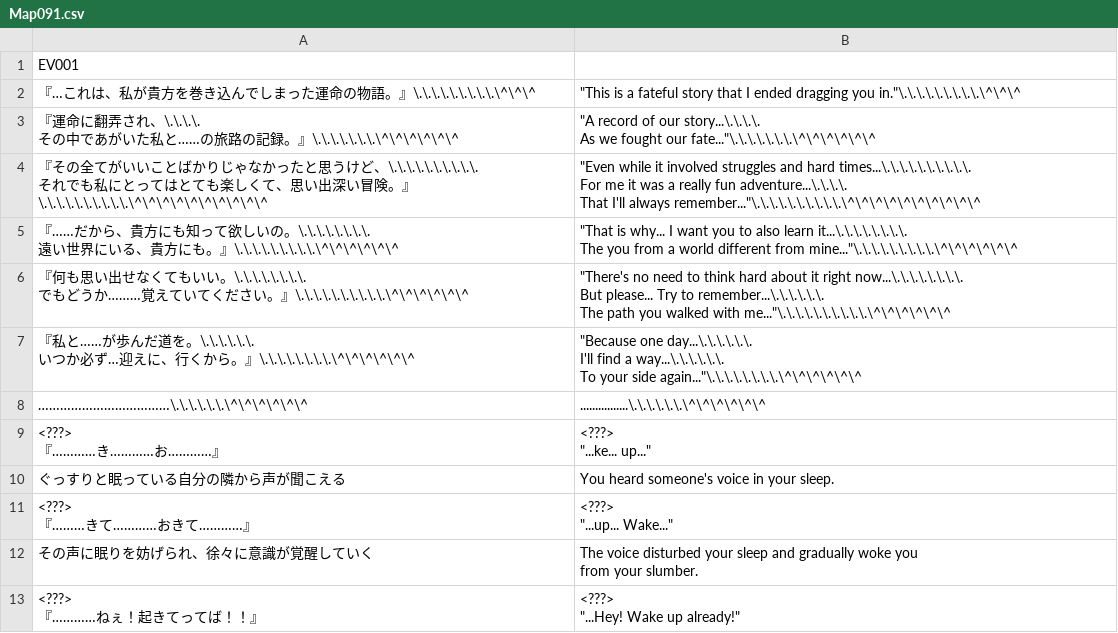
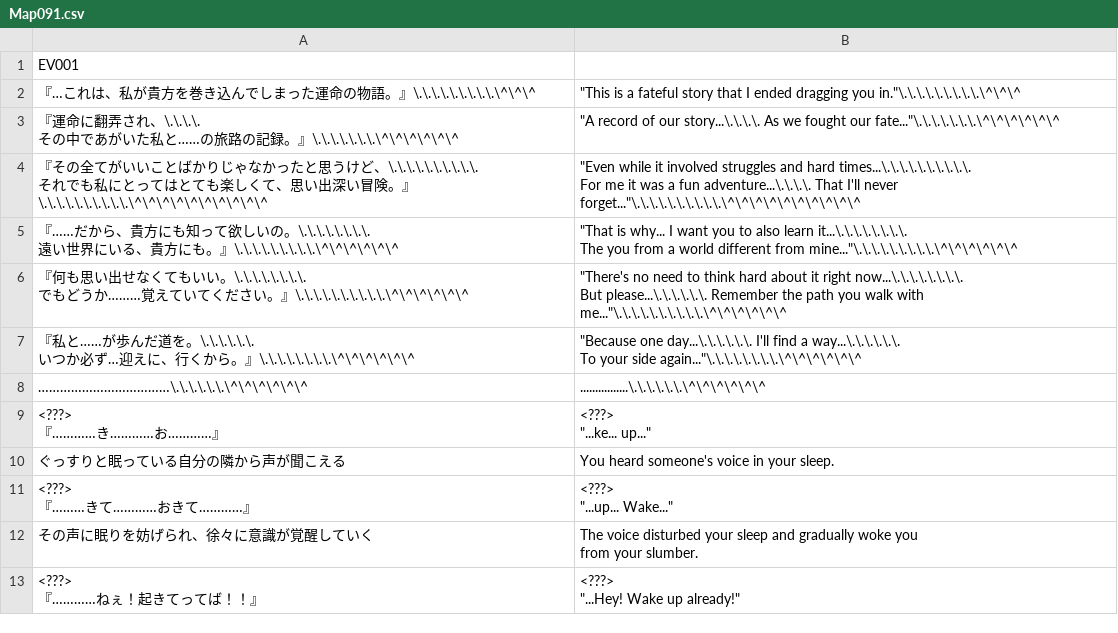
Before and after one commit to PummelsTL/TowerOfAlfimia, a CSV file: www/data/Map091.csv, drawn as a sheet.

Commit message:
Intro minor edit

```diff
--- a/www/data/Map091.csv
+++ b/www/data/Map091.csv
@@ -2,9 +2,8 @@
 "『…これは、私が貴方を巻き込んでしまった運命の物語。』\.\.\.\.\.\.\.\.\.\^\^\^","""This is a fateful story that I ended dragging you in.""\.\.\.\.\.\.\.\.\.\^\^\^"
-"『運命に翻弄され、\.\.\.\.
-　その中であがいた私と……の旅路の記録。』\.\.\.\.\.\.\.\^\^\^\^\^\^","""A record of our story...\.\.\.\.
- As we fought our fate...""\.\.\.\.\.\.\.\^\^\^\^\^\^"
-"『その全てがいいことばかりじゃなかったと思うけど、\.\.\.\.\.\.\.\.\.\.
-　それでも私にとってはとても楽しくて、思い出深い冒険。』\.\.\.\.\.\.\.\.\.\.\^\^\^\^\^\^\^\^\^\^","""Even while it involved struggles and hard times...\.\.\.\.\.\.\.\.\.\.
- For me it was a really fun adventure...\.\.\.\.
- That I'll always remember...""\.\.\.\.\.\.\.\.\.\.\^\^\^\^\^\^\^\^\^\^"
+"『運命に翻弄され、\.\.\.\.
+　その中であがいた私と……の旅路の記録。』\.\.\.\.\.\.\.\^\^\^\^\^\^","""A record of our story...\.\.\.\. As we fought our fate...""\.\.\.\.\.\.\.\^\^\^\^\^\^"
+"『その全てがいいことばかりじゃなかったと思うけど、\.\.\.\.\.\.\.\.\.\.
+　それでも私にとってはとても楽しくて、思い出深い冒険。』\.\.\.\.\.\.\.\.\.\.\^\^\^\^\^\^\^\^\^\^","""Even while it involved struggles and hard times...\.\.\.\.\.\.\.\.\.\.
+ For me it was a fun adventure...\.\.\.\. That I'll never
+ forget...""\.\.\.\.\.\.\.\.\.\.\^\^\^\^\^\^\^\^\^\^"
 "『……だから、貴方にも知って欲しいの。\.\.\.\.\.\.\.\.
@@ -12,10 +11,8 @@
  The you from a world different from mine...""\.\.\.\.\.\.\.\.\.\^\^\^\^\^\^"
-"『何も思い出せなくてもいい。\.\.\.\.\.\.\.\.
-　でもどうか………覚えていてください。』\.\.\.\.\.\.\.\.\.\.\^\^\^\^\^\^","""There's no need to think hard about it right now...\.\.\.\.\.\.\.\.
- But please... Try to remember...\.\.\.\.\.\.
- The path you walked with me...""\.\.\.\.\.\.\.\.\.\.\^\^\^\^\^\^"
-"『私と……が歩んだ道を。\.\.\.\.\.\.
-　いつか必ず…迎えに、行くから。』\.\.\.\.\.\.\.\.\^\^\^\^\^\^","""Because one day...\.\.\.\.\.\.
- I'll find a way...\.\.\.\.\.\.
- To your side again...""\.\.\.\.\.\.\.\.\^\^\^\^\^\^"
+"『何も思い出せなくてもいい。\.\.\.\.\.\.\.\.
+　でもどうか………覚えていてください。』\.\.\.\.\.\.\.\.\.\.\^\^\^\^\^\^","""There's no need to think hard about it right now...\.\.\.\.\.\.\.\.
+ But please...\.\.\.\.\.\.  Remember the path you walk with me...""\.\.\.\.\.\.\.\.\.\.\^\^\^\^\^\^"
+"『私と……が歩んだ道を。\.\.\.\.\.\.
+　いつか必ず…迎えに、行くから。』\.\.\.\.\.\.\.\.\^\^\^\^\^\^","""Because one day...\.\.\.\.\.\. I'll find a way...\.\.\.\.\.\.
+ To your side again...""\.\.\.\.\.\.\.\.\^\^\^\^\^\^"
 "………………………………\.\.\.\.\.\.\^\^\^\^\^\^","................\.\.\.\.\.\.\^\^\^\^\^\^"
```
